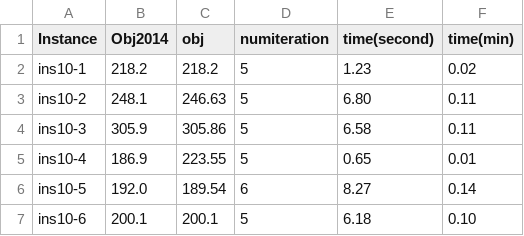
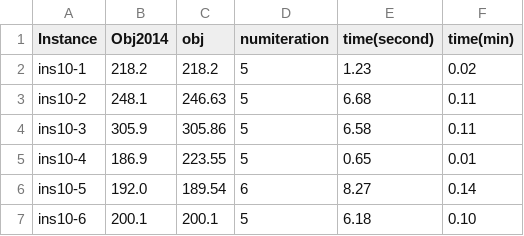
Before and after one commit to payakorn/VehicleRoutingSynPre.jl, a CSV file: data/table/our.csv, drawn as a sheet; only a part is shown.

```diff
--- a/data/table/our.csv
+++ b/data/table/our.csv
@@ -2,3 +2,3 @@ Instance,Obj2014,obj,numiteration,time(second),time(min)
 ins10-1,218.2,218.2,5,1.23,0.02
-ins10-2,248.1,246.63,5,6.80,0.11
+ins10-2,248.1,246.63,5,6.68,0.11
 ins10-3,305.9,305.86,5,6.58,0.11
```
Also changed, not shown: 12 other files.
